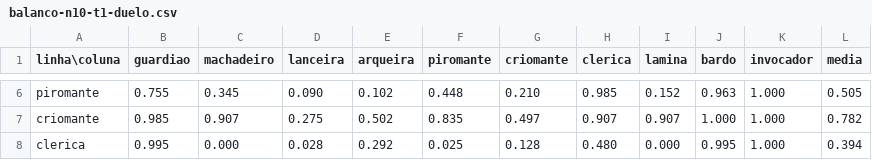
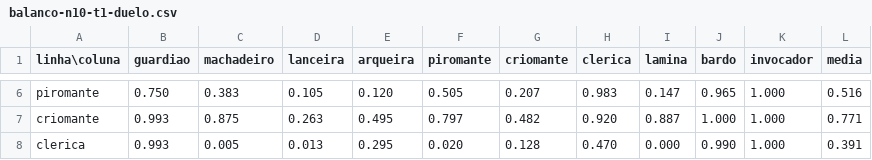
Before and after one commit to koningste1n/Veldria-Guilds-of-the-Five, a CSV file: sim/resultados/balanco-n10-t1-duelo.csv, drawn as a sheet; only a part is shown, gaps mark what is left out; the diff covers the shown part only; the diff names each change by its address in the sheet, - before the commit and + after, or states it on an @@ line.

```diff
--- a/sim/resultados/balanco-n10-t1-duelo.csv
+++ b/sim/resultados/balanco-n10-t1-duelo.csv
-B6 (guardiao): 0.755
+B6 (guardiao): 0.750
-C6 (machadeiro): 0.345
+C6 (machadeiro): 0.383
-D6 (lanceira): 0.090
+D6 (lanceira): 0.105
-E6 (arqueira): 0.102
+E6 (arqueira): 0.120
-F6 (piromante): 0.448
+F6 (piromante): 0.505
-G6 (criomante): 0.210
+G6 (criomante): 0.207
-H6 (clerica): 0.985
+H6 (clerica): 0.983
-I6 (lamina): 0.152
+I6 (lamina): 0.147
-J6 (bardo): 0.963
+J6 (bardo): 0.965
-L6 (media): 0.505
+L6 (media): 0.516
-B7 (guardiao): 0.985
+B7 (guardiao): 0.993
-C7 (machadeiro): 0.907
+C7 (machadeiro): 0.875
-D7 (lanceira): 0.275
+D7 (lanceira): 0.263
-E7 (arqueira): 0.502
+E7 (arqueira): 0.495
-F7 (piromante): 0.835
+F7 (piromante): 0.797
-G7 (criomante): 0.497
+G7 (criomante): 0.482
-H7 (clerica): 0.907
+H7 (clerica): 0.920
-I7 (lamina): 0.907
+I7 (lamina): 0.887
-L7 (media): 0.782
+L7 (media): 0.771
-B8 (guardiao): 0.995
+B8 (guardiao): 0.993
-C8 (machadeiro): 0.000
+C8 (machadeiro): 0.005
-D8 (lanceira): 0.028
+D8 (lanceira): 0.013
-E8 (arqueira): 0.292
+E8 (arqueira): 0.295
-F8 (piromante): 0.025
+F8 (piromante): 0.020
-H8 (clerica): 0.480
+H8 (clerica): 0.470
-J8 (bardo): 0.995
+J8 (bardo): 0.990
-L8 (media): 0.394
+L8 (media): 0.391
```
Also changed, not shown: 50 edited cells elsewhere in this file, sim/resultados/balanco-n10-t1-v2.csv, sim/resultados/balanco-n10-t3-v2.csv, 17 other files.
